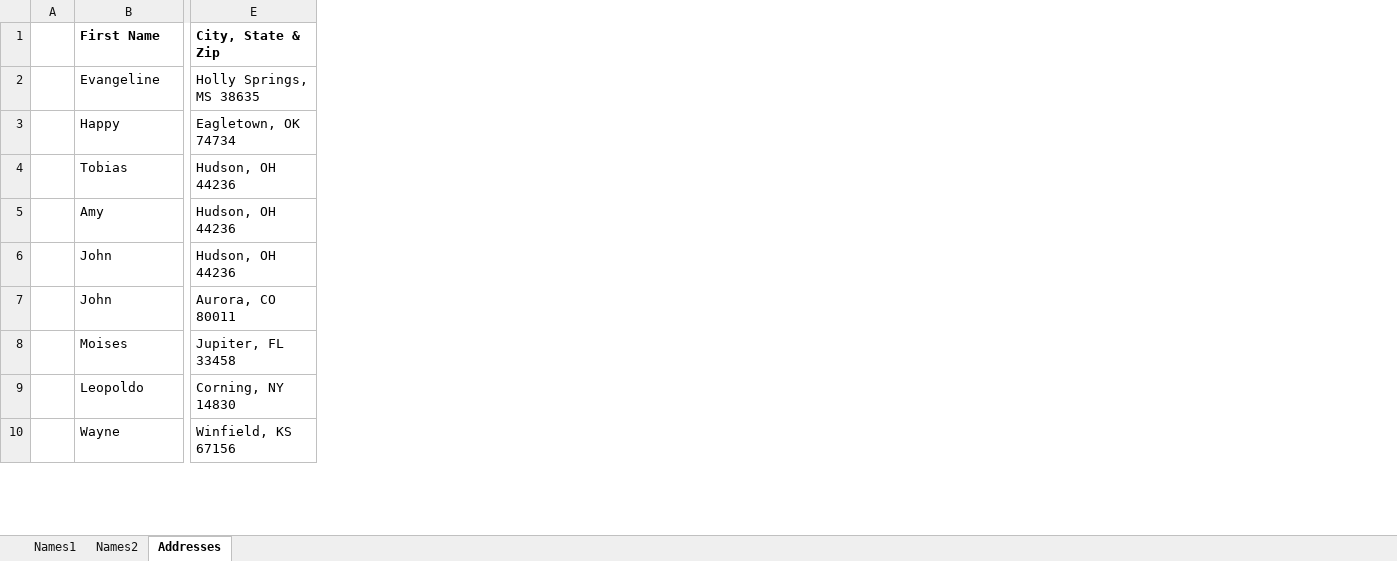
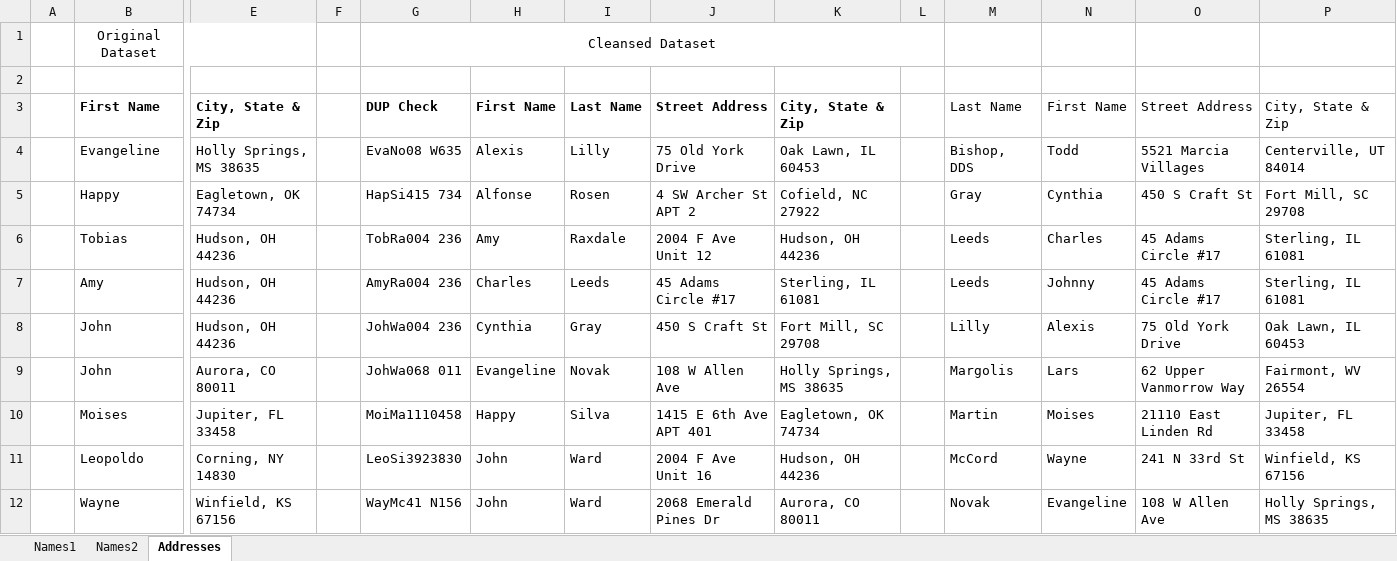
Before and after one commit to eedmondson3/codingdemo, an Excel workbook: CSV_ETL_Training/LL_Files_Excel_Managing_and_Analyzing_Data/LL_Files_Excel_Managing_and_Analyzing_Data/Exercise Files/1Checking_Data_Quality/01_05/Finding duplicates with CF.xlsx, sheet Addresses, drawn as a sheet; only a part is shown, gaps mark what is left out; values as stored, in another font and other column widths than the file's, no borders; conditional formats and table styles not drawn; addresses are those after the commit; rows hold the shown columns only; the diff names each change by its address in the sheet, - before the commit and + after, or states it on an @@ line.

```diff
--- a/CSV_ETL_Training/LL_Files_Excel_Managing_and_Analyzing_Data/LL_Files_Excel_Managing_and_Analyzing_Data/Exercise Files/1Checking_Data_Quality/01_05/Finding duplicates with CF.xlsx (sheet Addresses)
+++ b/CSV_ETL_Training/LL_Files_Excel_Managing_and_Analyzing_Data/LL_Files_Excel_Managing_and_Analyzing_Data/Exercise Files/1Checking_Data_Quality/01_05/Finding duplicates with CF.xlsx (sheet Addresses)
+column F, empty
+column G, rows 3-12: DUP Check | EvaNo08 W635 | HapSi415 734 | TobRa004 236 | AmyRa004 236 | JohWa004 236 | JohWa068 011 | MoiMa1110458 | LeoSi3923830 | WayMc41 N156
+column H, rows 3-12: First Name | Alexis | Alfonse | Amy | Charles | Cynthia | Evangeline | Happy | John | John
+column I, rows 3-12: Last Name | Lilly | Rosen | Raxdale | Leeds | Gray | Novak | Silva | Ward | Ward
+column J, rows 3-12: Street Address | 75 Old York Drive | 4 SW Archer St APT 2 | 2004 F Ave Unit 12 | 45 Adams Circle #17 | 450 S Craft St | 108 W Allen Ave | 1415 E 6th Ave APT 401 | 2004 F Ave Unit 16 | 2068 Emerald Pines Dr
+column K, rows 3-12: City, State & Zip | Oak Lawn, IL 60453 | Cofield, NC 27922 | Hudson, OH 44236 | Sterling, IL 61081 | Fort Mill, SC 29708 | Holly Springs, MS 38635 | Eagletown, OK 74734 | Hudson, OH 44236 | Aurora, CO 80011
+column L, empty
+column M, rows 3-12: Last Name | Bishop, DDS | Gray | Leeds | Leeds | Lilly | Margolis | Martin | McCord | Novak
+column N, rows 3-12: First Name | Todd | Cynthia | Charles | Johnny | Alexis | Lars | Moises | Wayne | Evangeline
+column O, rows 3-12: Street Address | 5521 Marcia Villages | 450 S Craft St | 45 Adams Circle #17 | 45 Adams Circle #17 | 75 Old York Drive | 62 Upper Vanmorrow Way | 21110 East Linden Rd | 241 N 33rd St | 108 W Allen Ave
+column P, rows 3-12: City, State & Zip | Centerville, UT 84014 | Fort Mill, SC 29708 | Sterling, IL 61081 | Sterling, IL 61081 | Oak Lawn, IL 60453 | Fairmont, WV 26554 | Jupiter, FL 33458 | Winfield, KS 67156 | Holly Springs, MS 38635
+row 1:  | Original Dataset |  |  | Cleansed Dataset
+row 2: (empty)
```
Also changed, not shown: sheet Names2, sheet Names1, CSV_ETL_Training/LL_Files_Excel_Managing_and_Analyzing_Data/LL_Files_Excel_Managing_and_Analyzing_Data/Exercise Files/1Checking_Data_Quality/01_03/Check Data Quality with Pivot Tables.xlsx, CSV_ETL_Training/LL_Files_Excel_Managing_and_Analyzing_Data/LL_Files_Excel_Managing_and_Analyzing_Data/Exercise Files/1Checking_Data_Quality/01_04/Find duplicates using formulas.xlsx, 2 other files.
